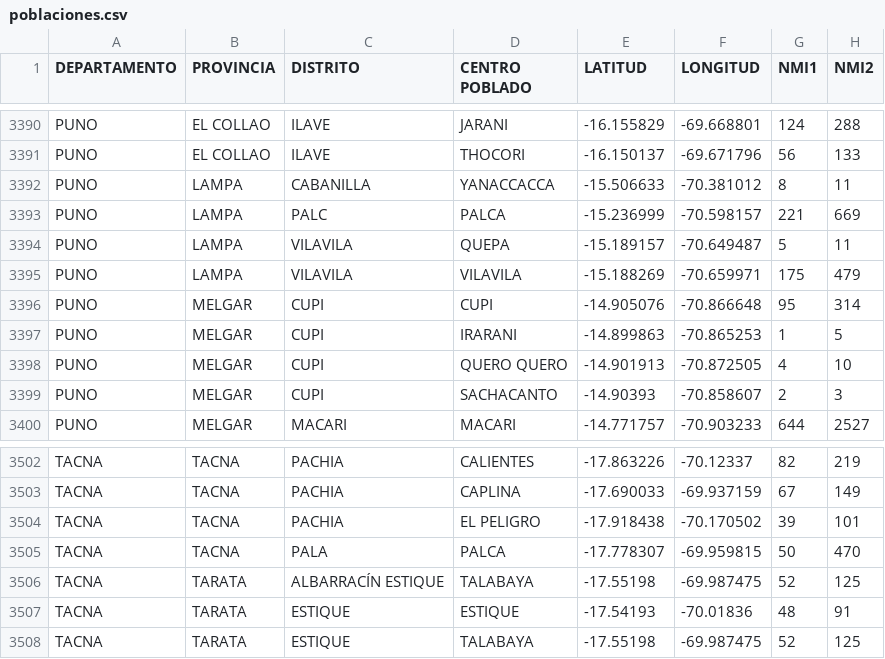
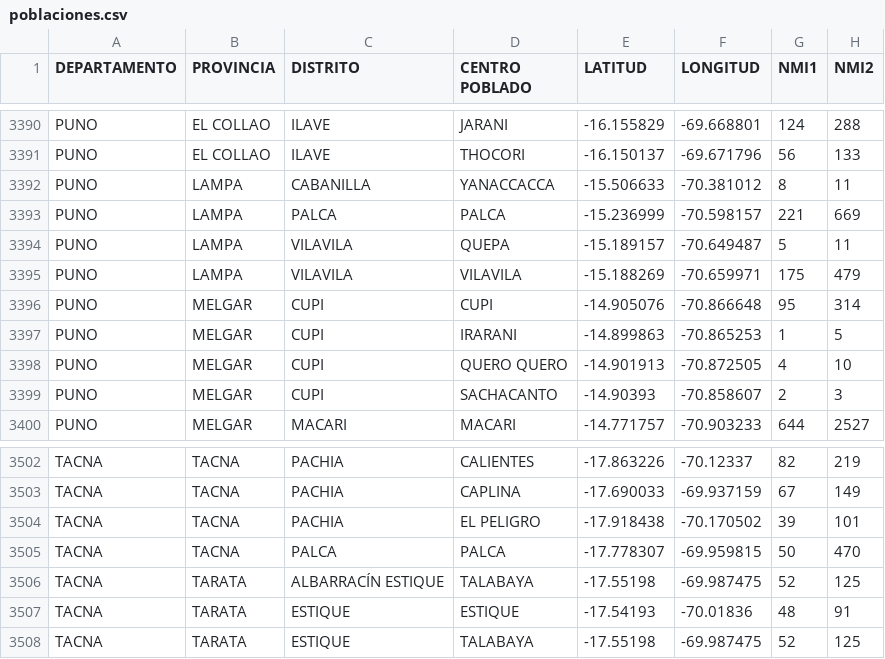
Before and after one commit to AgustinAMaita/DataSet, a CSV file: data/poblaciones.csv (was poblaciones.csv), drawn as a sheet; only a part is shown, gaps mark what is left out; the diff covers the shown part only.

```diff
--- a/poblaciones.csv
+++ b/data/poblaciones.csv
@@ -3392,3 +3392,3 @@ PUNO,EL COLLAO,ILAVE,THOCORI,-16.150137,-69.671796,56,133
 PUNO,LAMPA,CABANILLA,YANACCACCA,-15.506633,-70.381012,8,11
-PUNO,LAMPA,PALC,PALCA,-15.236999,-70.598157,221,669
+PUNO,LAMPA,PALCA,PALCA,-15.236999,-70.598157,221,669
 PUNO,LAMPA,VILAVILA,QUEPA,-15.189157,-70.649487,5,11
@@ -3504,3 +3504,3 @@ TACNA,TACNA,PACHIA,CAPLINA,-17.690033,-69.937159,67,149
 TACNA,TACNA,PACHIA,EL PELIGRO,-17.918438,-70.170502,39,101
-TACNA,TACNA,PALA,PALCA,-17.778307,-69.959815,50,470
+TACNA,TACNA,PALCA,PALCA,-17.778307,-69.959815,50,470
 TACNA,TARATA,ALBARRACÍN ESTIQUE,TALABAYA,-17.55198,-69.987475,52,125
```
Also changed, not shown: 6 added rows, 6 removed rows and 32 edited cells elsewhere in this file, 56 other files.
